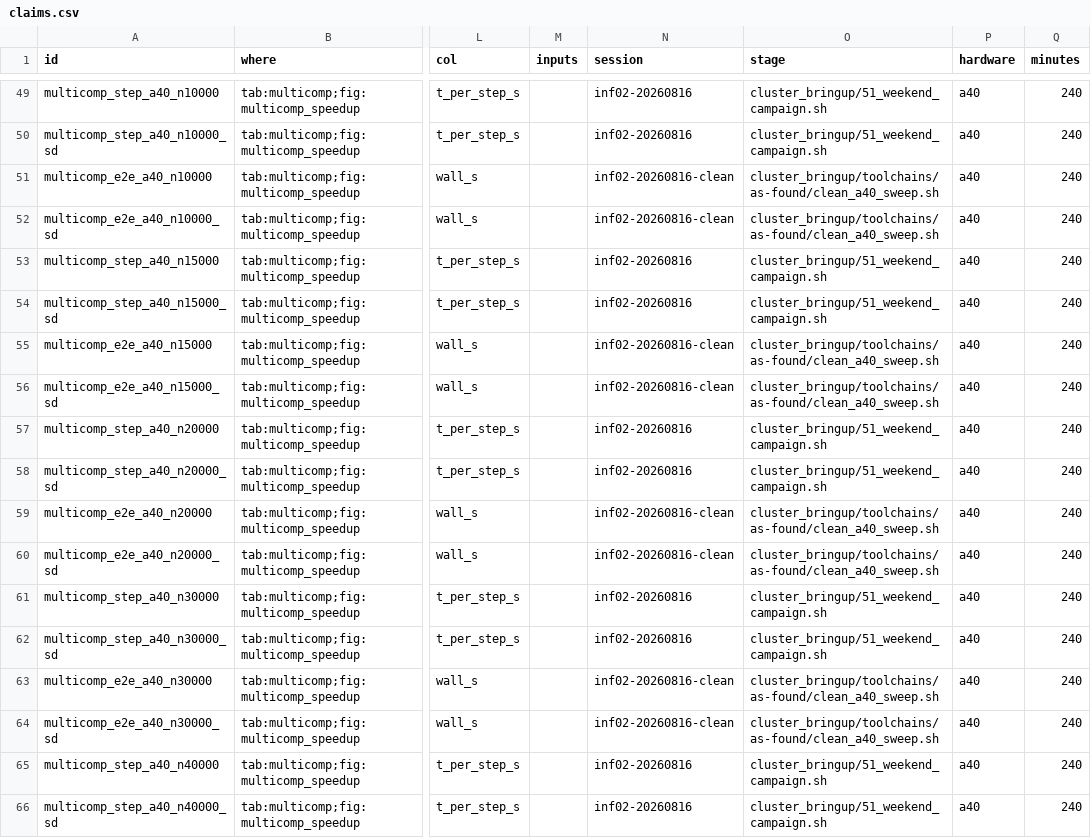
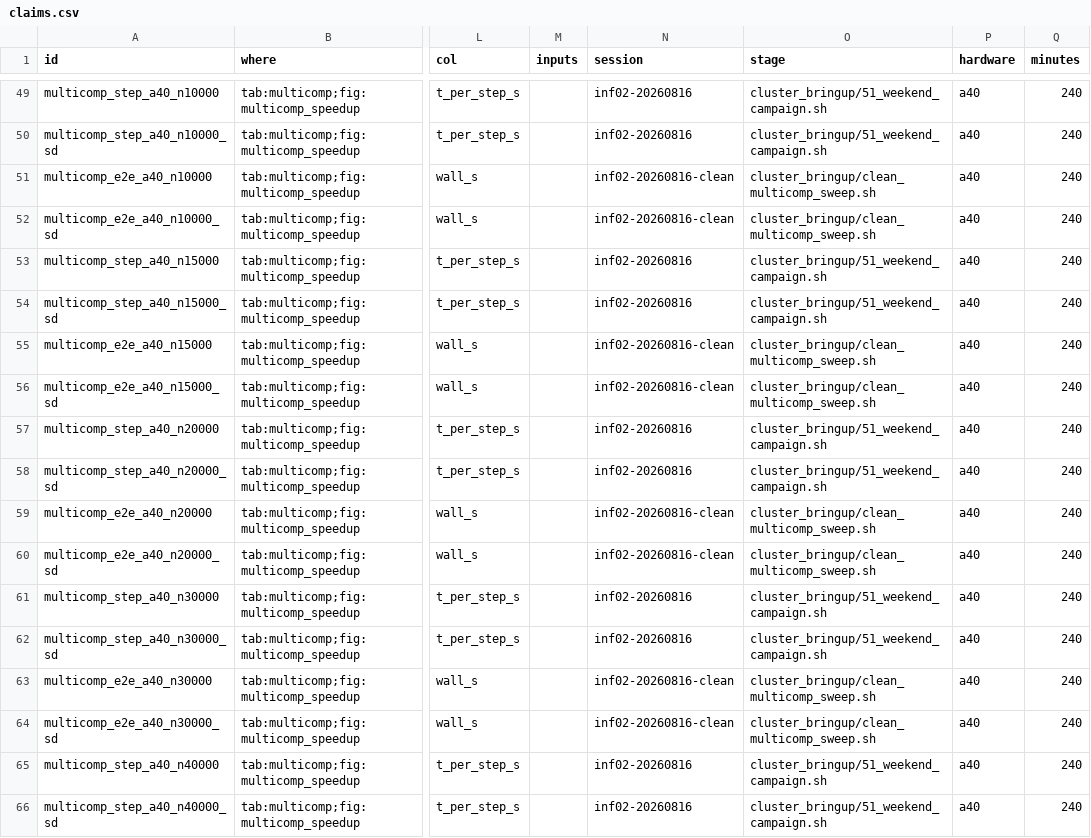
Before and after one commit to WarsawIQ/genesis-2.5, a CSV file: reproduce/claims.csv, drawn as a sheet; only a part is shown, gaps mark what is left out; the diff covers the shown part only; the diff names each change by its address in the sheet, - before the commit and + after, or states it on an @@ line.

Commit message:
cluster_bringup: working versions of the imported measurement scripts
The seven measurement scripts imported unchanged from the cluster now have
working versions next to the other harnesses, reading their locations from
env.sh: the clean end-to-end sweep (the A40 and A100 copies were identical
but for one comment line, so they are one script), the refill of the
failed A100 block, the checks behind the K=5000 and step-phase figures,
the spike comparison, the NEURON and CoreNEURON replicates, and the VAnet2
CPU scaling sweep. The spike comparison and the NEURON replicates write
their results to logs/ -- the NEURON wall times of Table 5 were lost
because the original printed them only to the terminal. claims.csv points
at the new scripts.

```diff
--- a/reproduce/claims.csv
+++ b/reproduce/claims.csv
-O51:O52 (stage): cluster_bringup/toolchains/as-found/clean_a40_sweep.sh
+O51:O52 (stage): cluster_bringup/clean_multicomp_sweep.sh
-O55:O56 (stage): cluster_bringup/toolchains/as-found/clean_a40_sweep.sh
+O55:O56 (stage): cluster_bringup/clean_multicomp_sweep.sh
-O59:O60 (stage): cluster_bringup/toolchains/as-found/clean_a40_sweep.sh
+O59:O60 (stage): cluster_bringup/clean_multicomp_sweep.sh
-O63:O64 (stage): cluster_bringup/toolchains/as-found/clean_a40_sweep.sh
+O63:O64 (stage): cluster_bringup/clean_multicomp_sweep.sh
```
Also changed, not shown: 48 edited cells elsewhere in this file, 7 other files.
